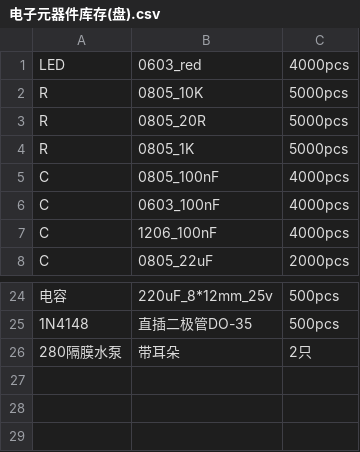
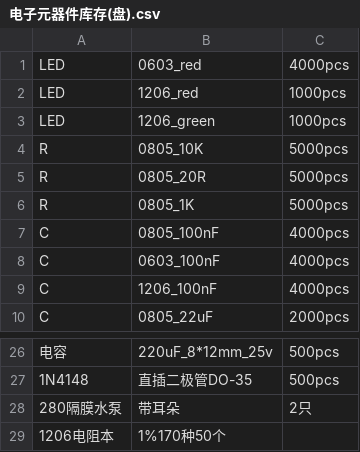
Before and after one commit to lessthan00/mynote, a CSV file: 电子元器件/电子元器件库存(盘).csv, drawn as a sheet; only a part is shown, gaps mark what is left out; the diff names each change by its address in the sheet, - before the commit and + after, or states it on an @@ line.

```diff
--- a/电子元器件/电子元器件库存(盘).csv
+++ b/电子元器件/电子元器件库存(盘).csv
+row 2: LED | 1206_red | 1000pcs
+row 3: LED | 1206_green | 1000pcs
+row 29: 1206电阻本 | 1%170种50个
```
Also changed, not shown: 电子元器件/电子元器件库存.csv, 1 other file.
